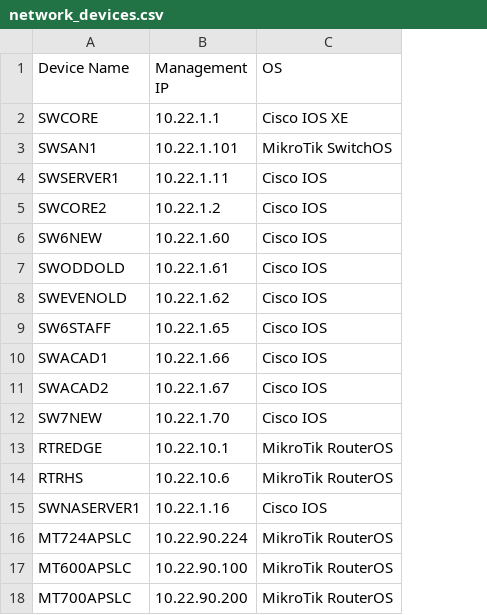
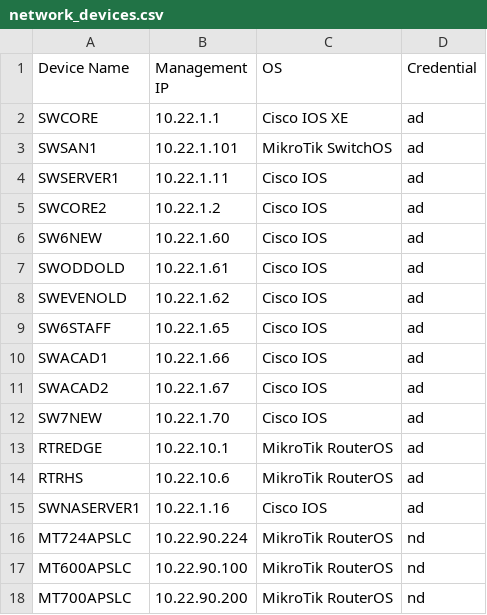
Before and after one commit to slc-na/configkeep, a CSV file: src/data/network_devices.csv, drawn as a sheet; the diff names each change by its address in the sheet, - before the commit and + after, or states it on an @@ line.

```diff
--- a/src/data/network_devices.csv
+++ b/src/data/network_devices.csv
+column D (Credential), rows 2-18: ad | ad | ad | ad | ad | ad | ad | ad | ad | ad | ad | ad | ad | ad | nd | nd | nd
```
Also changed, not shown: 11 other files.
